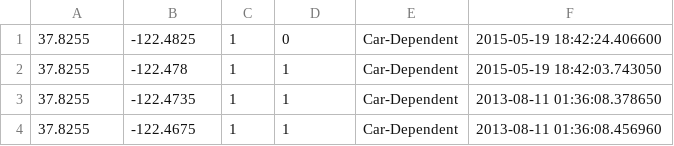
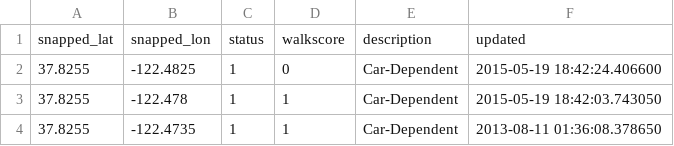
Before and after one commit to dantasse/walkscore_scrape, a CSV file: sf_walkscores.csv, drawn as a sheet; only a part is shown; the shorter side is filled out with more unchanged rows; the diff names each change by its address in the sheet, - before the commit and + after, or states it on an @@ line.

Commit message:
add headers to sf walkscores

```diff
--- a/sf_walkscores.csv
+++ b/sf_walkscores.csv
+row 1: snapped_lat | snapped_lon | status | walkscore | description | updated
```
